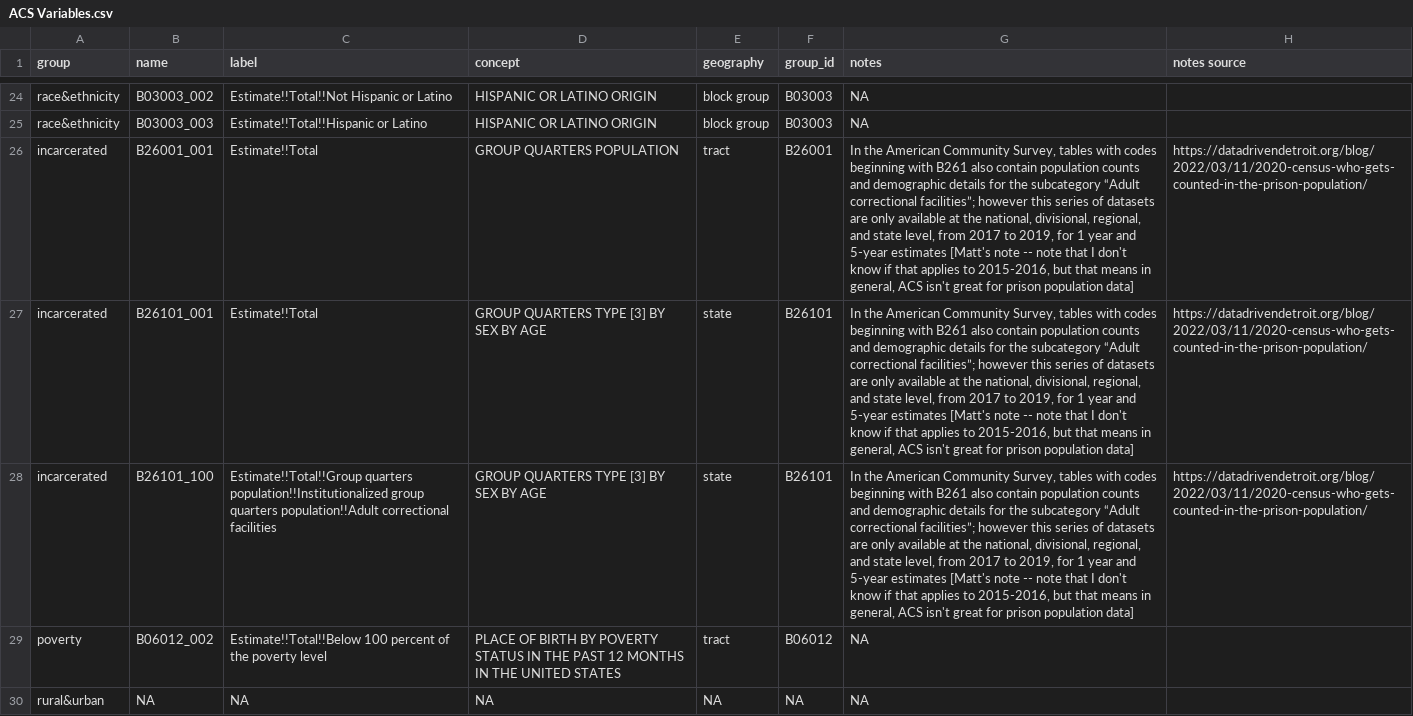
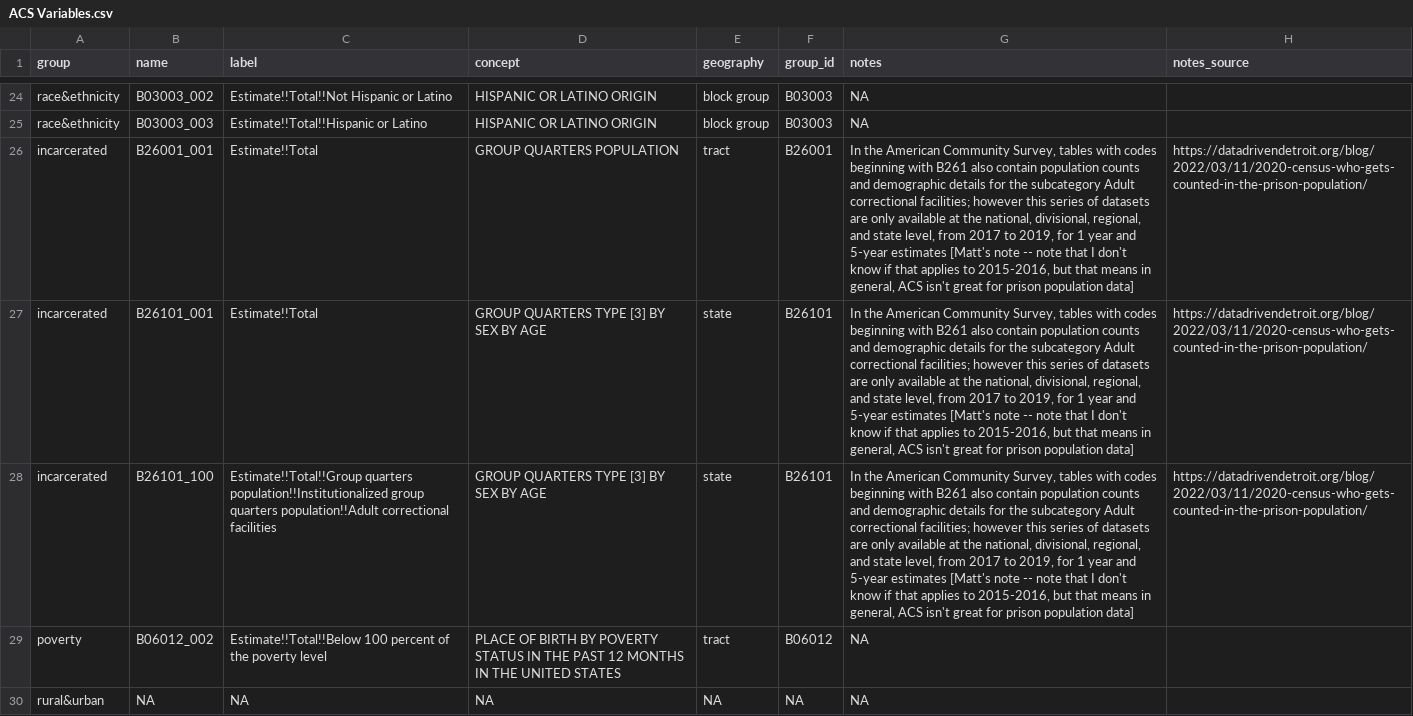
Before and after one commit to mbernauer/nmobae-gis-dw, a CSV file: data/ACS Variables.csv, drawn as a sheet; only a part is shown, gaps mark what is left out; the diff names each change by its address in the sheet, - before the commit and + after, or states it on an @@ line.

Commit message:
fixed formatting

```diff
--- a/data/ACS Variables.csv
+++ b/data/ACS Variables.csv
-H1: notes source
+H1: notes_source
-G26:G28 (notes): …the subcategory “Adult correctional facilities”; however this…
+G26:G28 (notes): …the subcategory Adult correctional facilities; however this…
```
